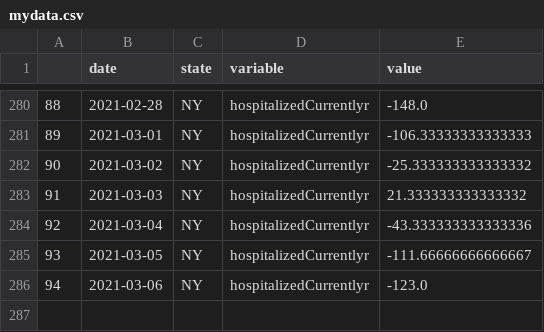
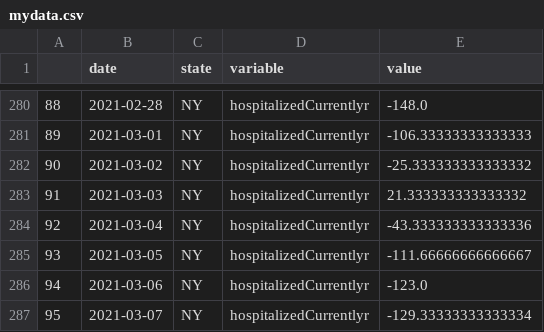
Before and after one commit to pitosalas/covid-dashboard, a CSV file: mydata.csv, drawn as a sheet; only a part is shown, gaps mark what is left out.

```diff
--- a/mydata.csv
+++ b/mydata.csv
@@ -286 +286,2 @@
 94,2021-03-06,NY,hospitalizedCurrentlyr,-123.0
+95,2021-03-07,NY,hospitalizedCurrentlyr,-129.33333333333334
```
Also changed, not shown: 7 other files.
